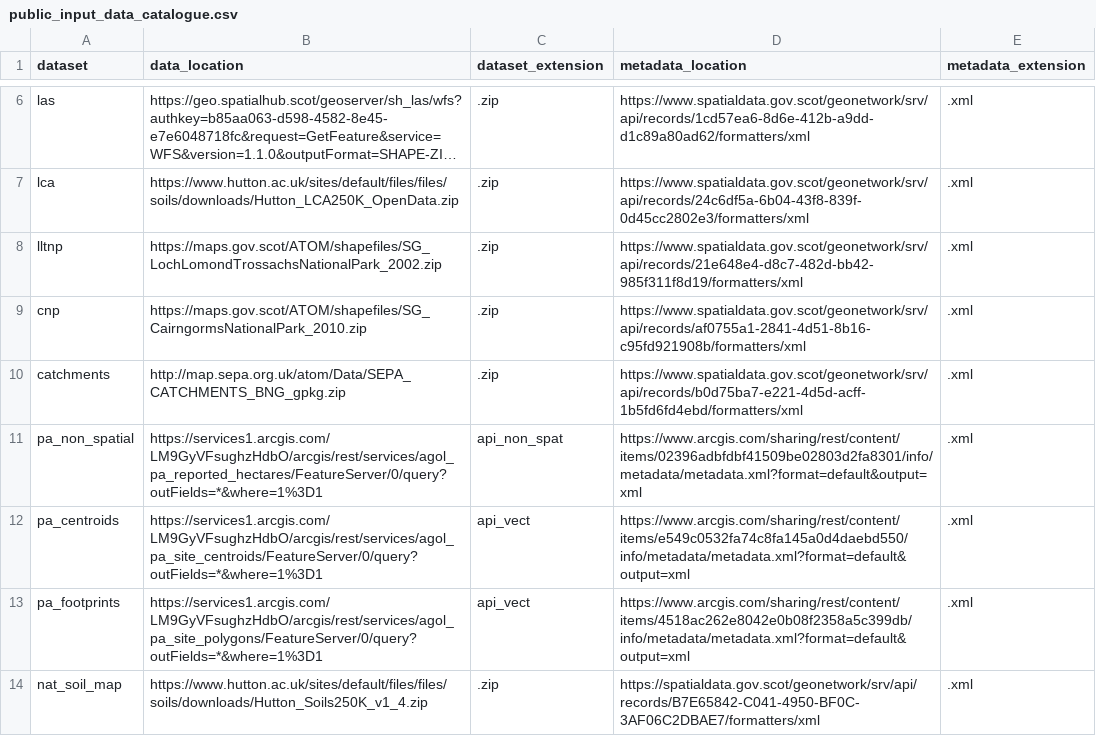
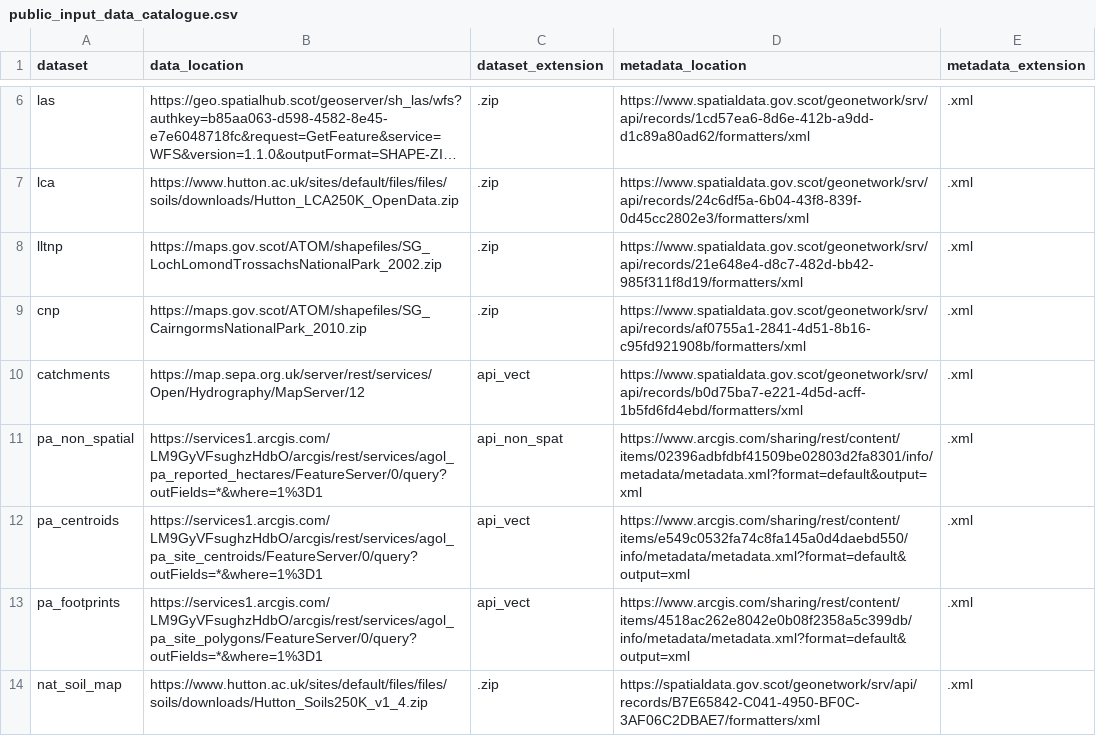
Before and after one commit to ScotGovAnalysis/peatland-statistics, a CSV file: config/public_input_data_catalogue.csv, drawn as a sheet; only a part is shown, gaps mark what is left out; long unchanged cells end in ….

Commit message:
catchment api download

```diff
--- a/config/public_input_data_catalogue.csv
+++ b/config/public_input_data_catalogue.csv
@@ -9,3 +9,3 @@ lltnp, https://maps.gov.scot/ATOM/shapefiles/SG_LochLomondTrossachsNationalPark_
 cnp, https://maps.gov.scot/ATOM/shapefiles/SG_CairngormsNationalPark_2010.zip, .zip, https://www.spatialdata.gov.scot/geonetwork/srv/api/records/af0755a1-2841-4d51-8b16-c95fd921908b/formatters/xml,.xml
-catchments, http://map.sepa.org.uk/atom/Data/SEPA_CATCHMENTS_BNG_gpkg.zip, .zip, https://www.spatialdata.gov.scot/geonetwork/srv/api/records/b0d75ba7-e221-4d5d-acff-1b5fd6fd4ebd/formatters/xml,.xml
+catchments,https://map.sepa.org.uk/server/rest/services/Open/Hydrography/MapServer/12, api_vect, https://www.spatialdata.gov.scot/geonetwork/srv/api/records/b0d75ba7-e221-4d5d-acff-1b5fd6fd4ebd/formatters/xml,.xml
 pa_non_spatial,https://services1.arcgis.com/LM9GyVFsughzHdbO/arcgis/rest/services/agol_pa_reported_hectares/FeatureServer/0/query?outFields=*&where=1%3D1,api_non_spat,https://www.arcgis.com/sharing/rest/content/items/02396adbfdbf41509be02803d2fa8301/info/metadata/metadata.xml?format=default&output=xml,.xml
```
